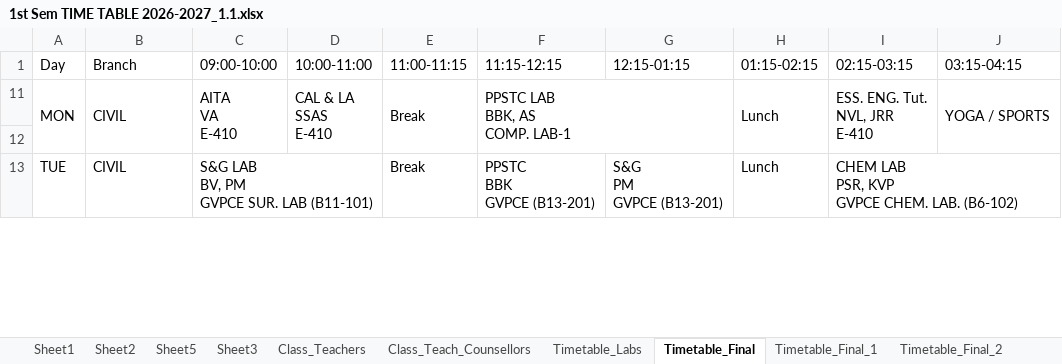
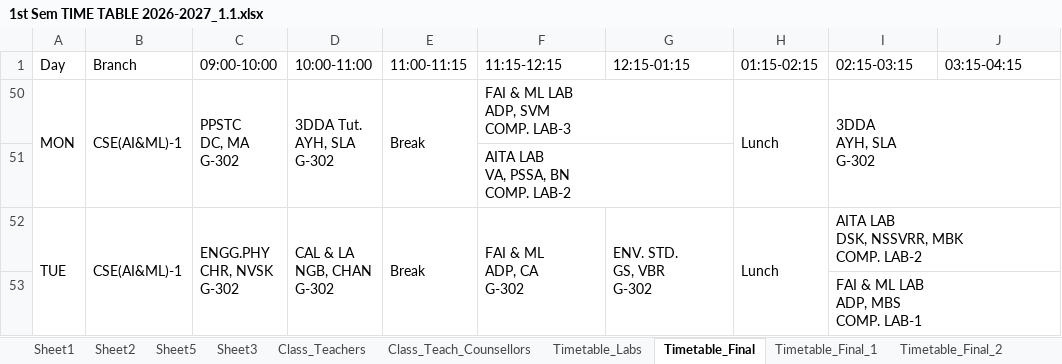
Before and after one commit to saran-neralla7/tt-analytics, an Excel workbook: timetables/1st Sem TIME TABLE 2026-2027_1.1.xlsx, sheet Timetable_Final, drawn as a sheet; only a part is shown; values as stored, in another font and other column widths than the file's, no cell formats; charts and pictures not drawn; removed rows and columns are numbered as before the commit, all else as after; ↵ is a line break in a cell; the diff covers the shown part only; the diff names each change by its address in the sheet, - before the commit and + after, or states it on an @@ line.

Commit message:
Update timetable data from updated Excel workbook (Timetable_Final CIVIL & CSE-2 period swaps and AI&ML lab faculty reassignments)

```diff
--- a/timetables/1st Sem TIME TABLE 2026-2027_1.1.xlsx (sheet Timetable_Final)
+++ b/timetables/1st Sem TIME TABLE 2026-2027_1.1.xlsx (sheet Timetable_Final)
-B50 (Branch): CIVIL
+B50 (Branch): CSE(AI&ML)-1
-C50 (09:00-10:00): AITA ↵ VA ↵ E-410
+C50 (09:00-10:00): PPSTC ↵ DC, MA ↵ G-302
-D50 (10:00-11:00): CAL & LA ↵ SSAS ↵ E-410
+D50 (10:00-11:00): 3DDA Tut. ↵ AYH, SLA ↵ G-302
-F50 (11:15-12:15): PPSTC LAB ↵ BBK, AS ↵ COMP. LAB-1
+F50 (11:15-12:15): FAI & ML LAB ↵ ADP, SVM ↵ COMP. LAB-3
-F11:G12 merged
+F50:G50 merged
-I50 (02:15-03:15): ESS. ENG. Tut. ↵ NVL, JRR ↵ E-410
+I50 (02:15-03:15): 3DDA ↵ AYH, SLA ↵ G-302
-I11:I12 merged
+I50:J51 merged
-J50 (03:15-04:15): YOGA / SPORTS
+J50 (03:15-04:15): (empty)
-J11:J12 merged
-F51 (11:15-12:15): (empty)
+F51 (11:15-12:15): AITA LAB ↵ VA, PSSA, BN ↵ COMP. LAB-2
+F51:G51 merged
+A52:A53 merged
-B52 (Branch): CIVIL
+B52 (Branch): CSE(AI&ML)-1
+B52:B53 merged
-C52 (09:00-10:00): S&G LAB ↵ BV, PM ↵ GVPCE SUR. LAB (B11-101)
+C52 (09:00-10:00): ENGG.PHY ↵ CHR, NVSK ↵ G-302
-C13:D13 merged
+C52:C53 merged
-D52 (10:00-11:00): (empty)
+D52 (10:00-11:00): CAL & LA ↵ NGB, CHAN ↵ G-302
+D52:D53 merged
+E52:E53 merged
-F52 (11:15-12:15): PPSTC ↵ BBK ↵ GVPCE (B13-201)
+F52 (11:15-12:15): FAI & ML ↵ ADP, CA ↵ G-302
+F52:F53 merged
-G52 (12:15-01:15): S&G ↵ PM ↵ GVPCE (B13-201)
+G52 (12:15-01:15): ENV. STD. ↵ GS, VBR ↵ G-302
+G52:G53 merged
+H52:H53 merged
-I52 (02:15-03:15): CHEM LAB ↵ PSR, KVP ↵ GVPCE CHEM. LAB. (B6-102)
+I52 (02:15-03:15): AITA LAB ↵ DSK, NSSVRR, MBK ↵ COMP. LAB-2
+row 53:  |  |  |  |  |  |  |  | FAI & ML LAB ↵ ADP, MBS ↵ COMP. LAB-1
```
Also changed, not shown: 27 edited cells and merged cells elsewhere in this sheet, cell formats, hidden cells, 1 other file.
